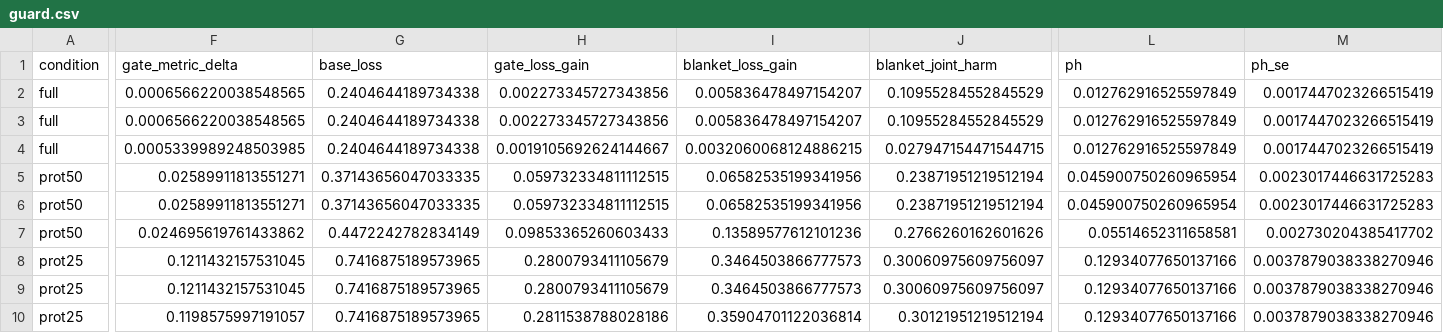
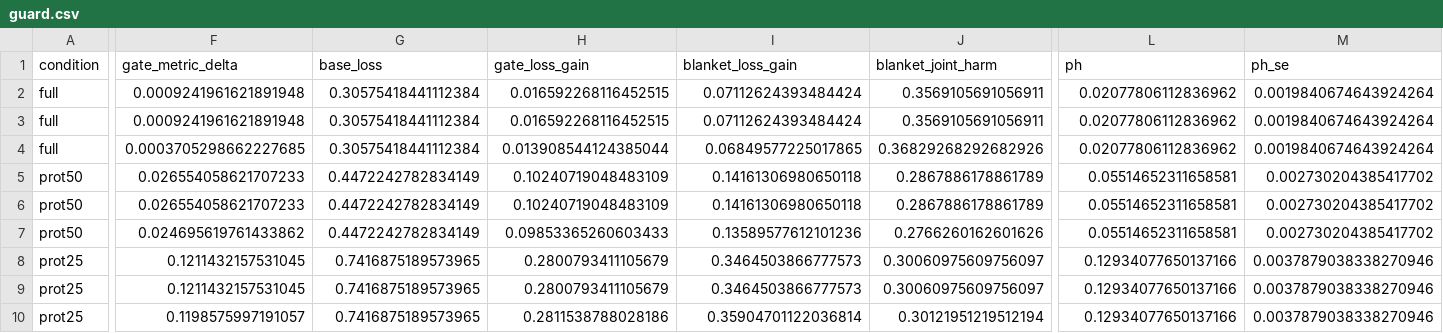
Before and after one commit to anonymous221206/GUARD, a CSV file: results/drugban_bindingdb_random_s42_pool-source/guard.csv, drawn as a sheet; only a part is shown, gaps mark what is left out; the diff covers the shown part only; the diff names each change by its address in the sheet, - before the commit and + after, or states it on an @@ line.

```diff
--- a/results/drugban_bindingdb_random_s42_pool-source/guard.csv
+++ b/results/drugban_bindingdb_random_s42_pool-source/guard.csv
-F2:F3 (gate_metric_delta): 0.0006566220038548565
+F2:F3 (gate_metric_delta): 0.0009241961621891948
-G2:G4 (base_loss): 0.2404644189734338
+G2:G4 (base_loss): 0.30575418441112384
-H2:H3 (gate_loss_gain): 0.002273345727343856
+H2:H3 (gate_loss_gain): 0.016592268116452515
-I2:I3 (blanket_loss_gain): 0.005836478497154207
+I2:I3 (blanket_loss_gain): 0.07112624393484424
-J2:J3 (blanket_joint_harm): 0.10955284552845529
+J2:J3 (blanket_joint_harm): 0.3569105691056911
-L2:L4 (ph): 0.012762916525597849
+L2:L4 (ph): 0.02077806112836962
-M2:M4 (ph_se): 0.0017447023266515419
+M2:M4 (ph_se): 0.0019840674643924264
-F4 (gate_metric_delta): 0.0005339989248503985
+F4 (gate_metric_delta): 0.0003705298662227685
-H4 (gate_loss_gain): 0.0019105692624144667
+H4 (gate_loss_gain): 0.013908544124385044
-I4 (blanket_loss_gain): 0.0032060068124886215
+I4 (blanket_loss_gain): 0.06849577225017865
-J4 (blanket_joint_harm): 0.027947154471544715
+J4 (blanket_joint_harm): 0.36829268292682926
-F5:F6 (gate_metric_delta): 0.02589911813551271
+F5:F6 (gate_metric_delta): 0.026554058621707233
-G5:G6 (base_loss): 0.37143656047033335
+G5:G6 (base_loss): 0.4472242782834149
-H5:H6 (gate_loss_gain): 0.059732334811112515
+H5:H6 (gate_loss_gain): 0.10240719048483109
-I5:I6 (blanket_loss_gain): 0.06582535199341956
+I5:I6 (blanket_loss_gain): 0.14161306980650118
-J5:J6 (blanket_joint_harm): 0.23871951219512194
+J5:J6 (blanket_joint_harm): 0.2867886178861789
-L5:L6 (ph): 0.045900750260965954
+L5:L6 (ph): 0.05514652311658581
-M5:M6 (ph_se): 0.0023017446631725283
+M5:M6 (ph_se): 0.002730204385417702
```
Also changed, not shown: 78 edited cells elsewhere in this file, results/drugban_bindingdb_cluster_s42_pool-deployment/guard.csv, results/drugban_biosnap_cluster_s1_pool-deployment/guard.csv, 16 other files.
